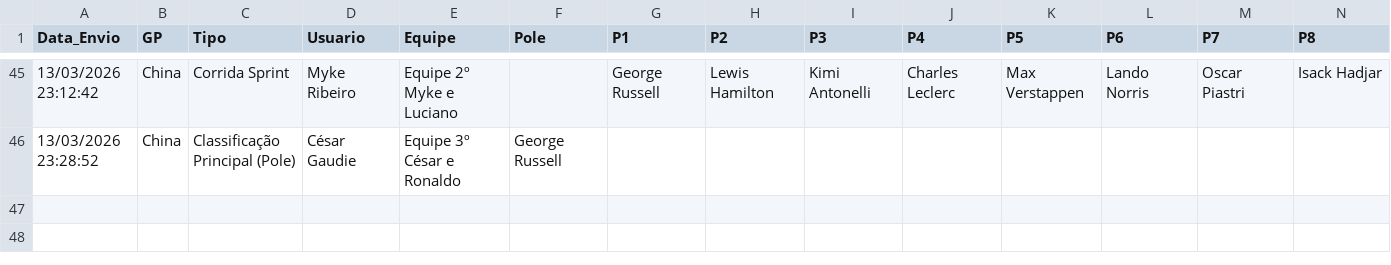
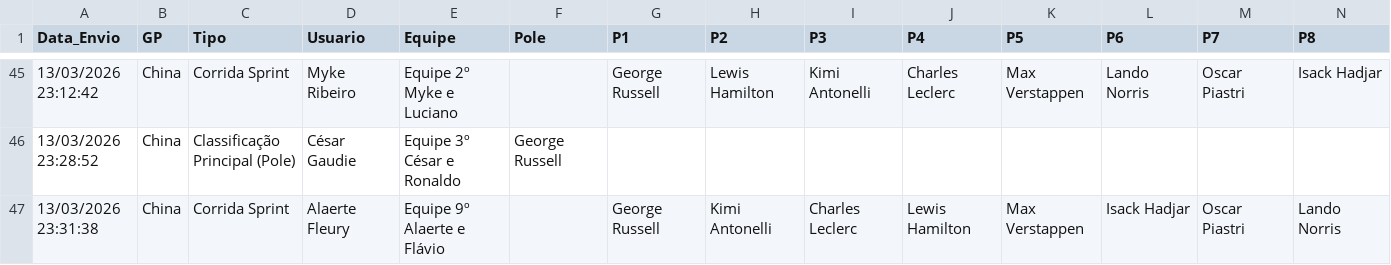
Before and after one commit to Brands14/bolao-f1-2026, a CSV file: palpites_permanentes_2026.csv, drawn as a sheet; only a part is shown, gaps mark what is left out; rows hold the shown columns only; the diff names each change by its address in the sheet, - before the commit and + after, or states it on an @@ line.

Commit message:
Atualizando registro no banco: palpites_permanentes_2026.csv

```diff
--- a/palpites_permanentes_2026.csv
+++ b/palpites_permanentes_2026.csv
+row 47: 13/03/2026 23:31:38 | China | Corrida Sprint | Alaerte Fleury | Equipe 9º Alaerte e Flávio |  | George Russell | Kimi Antonelli | Charles Leclerc | Lewis Hamilton | Max Verstappen | Isack Hadjar | Oscar Piastri | Lando Norris
```
